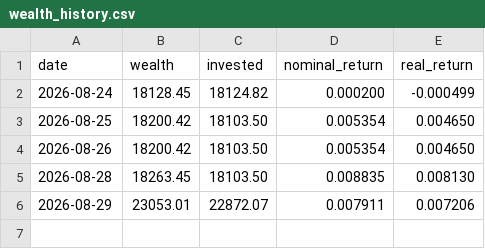
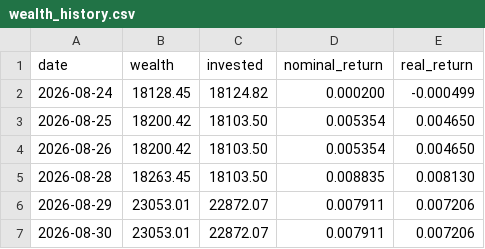
Before and after one commit to dinheiroempauta/monitor-carteira-limites, a CSV file: config/wealth_history.csv, drawn as a sheet.

```diff
--- a/config/wealth_history.csv
+++ b/config/wealth_history.csv
@@ -6 +6,2 @@ date,wealth,invested,nominal_return,real_return
 2026-08-29,23053.01,22872.07,0.007911,0.007206
+2026-08-30,23053.01,22872.07,0.007911,0.007206
```
Also changed, not shown: 1 other file.
